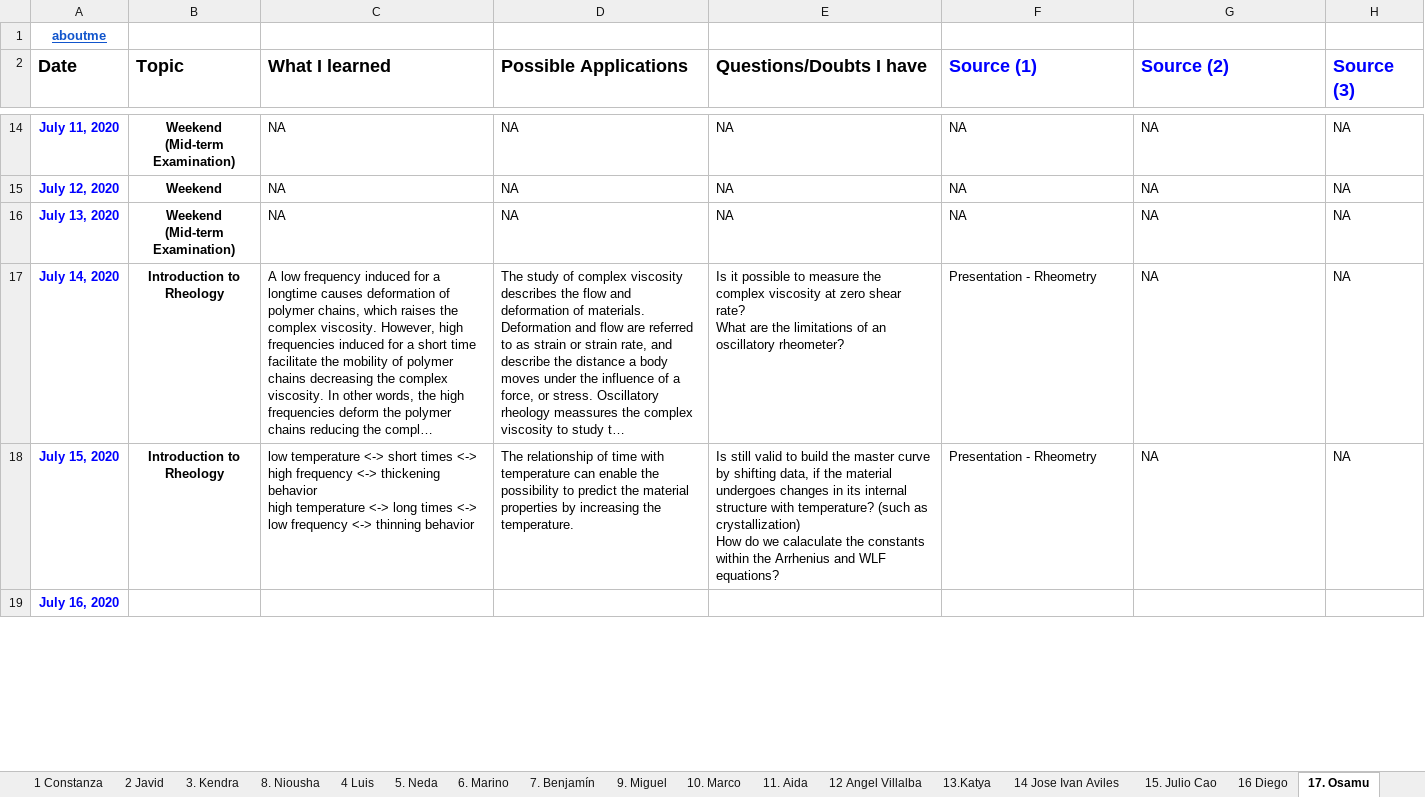
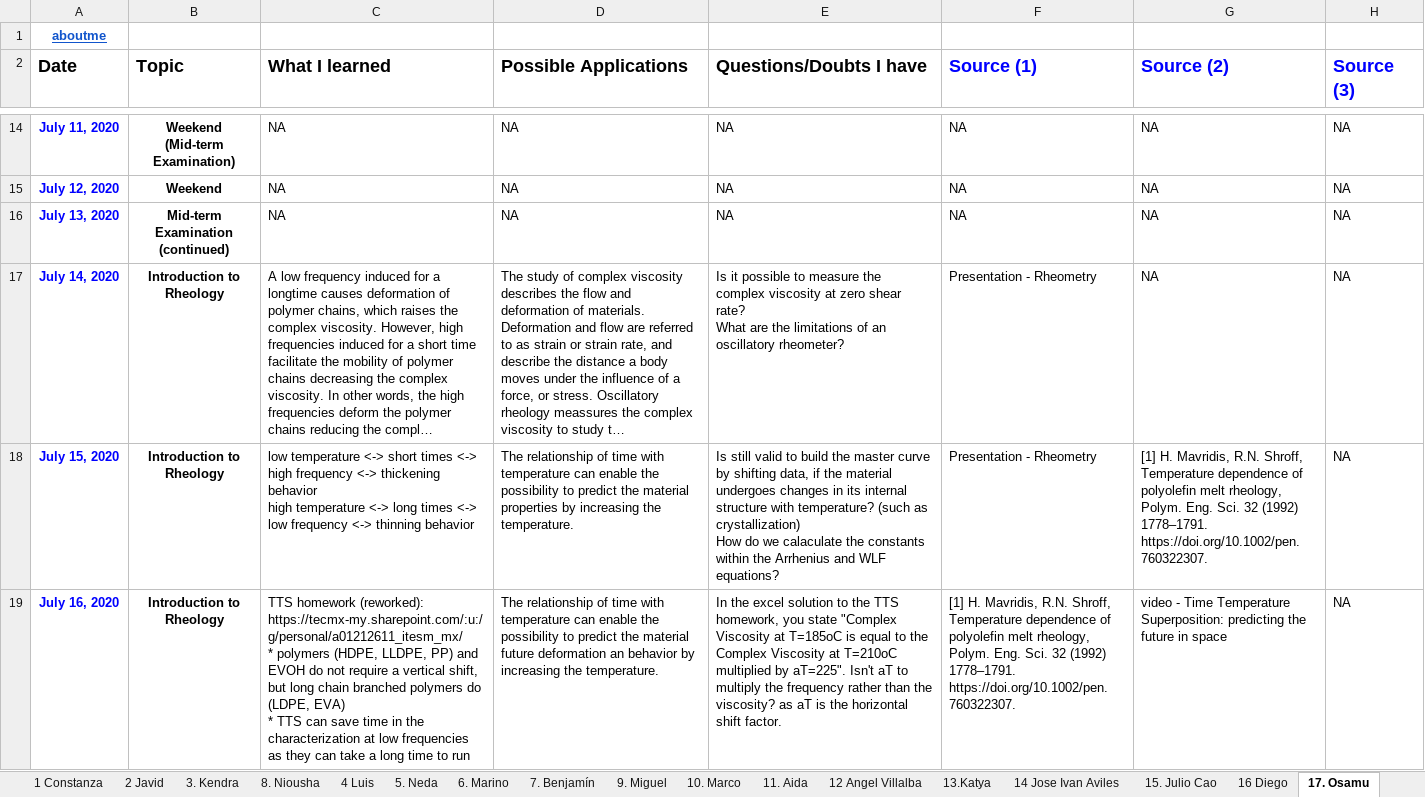
Before and after one commit to KiraSensei13/MNT_ITESM_courses, an Excel workbook: 3a.1.PlasticsAndCompositesEngineering/Class Journal.xlsx, sheet 17. Osamu, drawn as a sheet; only a part is shown, gaps mark what is left out; long unchanged cells end in …; values as stored, in another font and other column widths than the file's, no borders; charts and pictures not drawn; ↵ is a line break in a cell; the diff covers the shown part only; the diff names each change by its address in the sheet, - before the commit and + after, or states it on an @@ line.

Commit message:
polymers class - summer case

```diff
--- a/3a.1.PlasticsAndCompositesEngineering/Class Journal.xlsx (sheet 17. Osamu)
+++ b/3a.1.PlasticsAndCompositesEngineering/Class Journal.xlsx (sheet 17. Osamu)
-B16 (Topic): Weekend ↵ (Mid-term Examination)
+B16 (Topic): Mid-term Examination (continued)
-G18 (Source (2)): NA
+G18 (Source (2)): [1] H. Mavridis, R.N. Shroff, Temperature dependence of polyolefin melt rheology, Polym. Eng. Sci. 32 (1992) 1778–1791. https://doi.org/10.1002/pen.760322307.
-B19 (Topic): (empty)
+B19 (Topic): Introduction to Rheology
-C19 (What I learned): (empty)
+C19 (What I learned): TTS homework (reworked): https://tecmx-my.sharepoint.com/:u:/g/personal/a01212611_itesm_mx/ ↵ * polymers (HDPE, LLDPE, PP) and EVOH do not require a vertical shift, but long chain branched polymers do (LDPE, EVA) ↵ * TTS can save time in the characterization at low frequencies as they can take a long time to run
-D19 (Possible Applications): (empty)
+D19 (Possible Applications): The relationship of time with temperature can enable the possibility to predict the material future deformation an behavior by increasing the temperature.
-E19 (Questions/Doubts I have): (empty)
+E19 (Questions/Doubts I have): In the excel solution to the TTS homework, you state "Complex Viscosity at T=185oC is equal to the Complex Viscosity at T=210oC multiplied by aT=225". Isn't aT to multiply the frequency rather than the viscosity? as aT is the horizontal shift factor.
-F19 (Source (1)): (empty)
+F19 (Source (1)): [1] H. Mavridis, R.N. Shroff, Temperature dependence of polyolefin melt rheology, Polym. Eng. Sci. 32 (1992) 1778–1791. https://doi.org/10.1002/pen.760322307.
-G19 (Source (2)): (empty)
+G19 (Source (2)): video - Time Temperature Superposition: predicting the future in space
-H19 (Source (3)): (empty)
+H19 (Source (3)): NA
```
Also changed, not shown: 19 edited cells and merged cells elsewhere in this sheet, sheet July 15 Introduction to Rheolog, sheet 12 Angel Villalba, sheet 19 Jonathan Rafael Núñez, sheet 10. Marco, sheet 22- Elnaz, sheet 3. Kendra, 12 more sheets, other sheet tabs, formulas that keep their value, charts or pictures, 38 other files.
